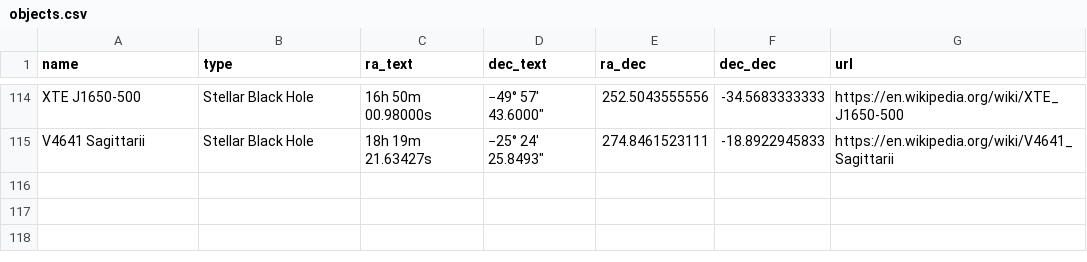
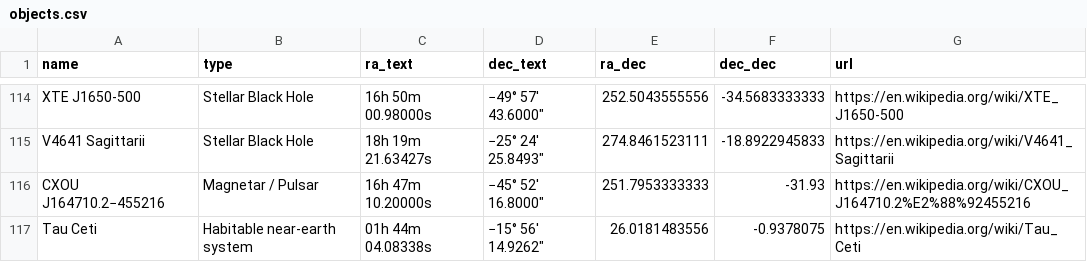
Before and after one commit to AxarTiberius/j-numbers, a CSV file: objects.csv, drawn as a sheet; only a part is shown, gaps mark what is left out.

```diff
--- a/objects.csv
+++ b/objects.csv
@@ -115 +115,3 @@ XTE J1650-500,Stellar Black Hole,16h 50m 00.98000s,−49° 57′ 43.6000″,252.
 V4641 Sagittarii,Stellar Black Hole,18h 19m 21.63427s ,−25° 24′ 25.8493″ ,274.8461523111,-18.8922945833,https://en.wikipedia.org/wiki/V4641_Sagittarii
+CXOU J164710.2−455216,Magnetar / Pulsar,16h 47m 10.20000s ,−45° 52′ 16.8000″ ,251.7953333333,-31.93,https://en.wikipedia.org/wiki/CXOU_J164710.2%E2%88%92455216
+Tau Ceti,Habitable near-earth system,01h 44m 04.08338s ,−15° 56′ 14.9262″,26.0181483556,-0.9378075,https://en.wikipedia.org/wiki/Tau_Ceti
```
Also changed, not shown: 7 other files.
